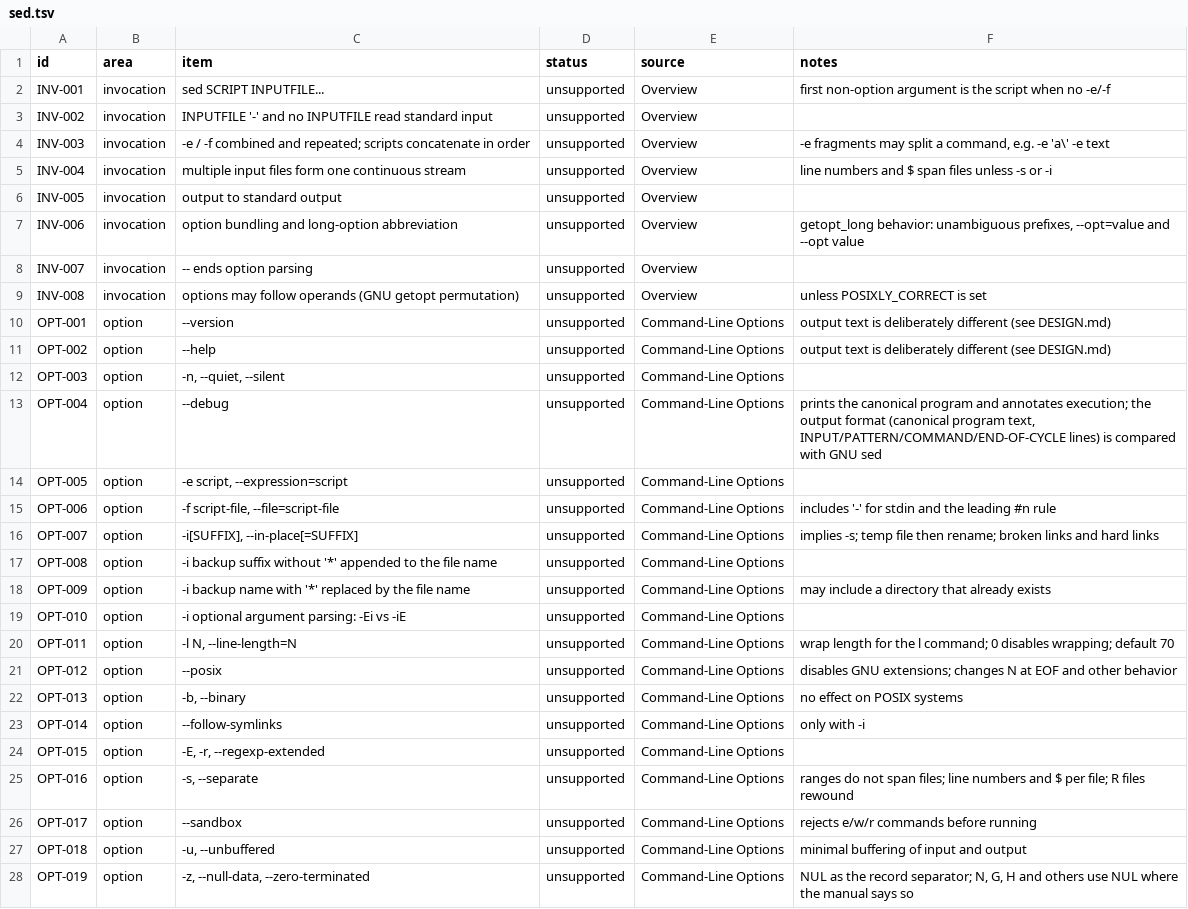
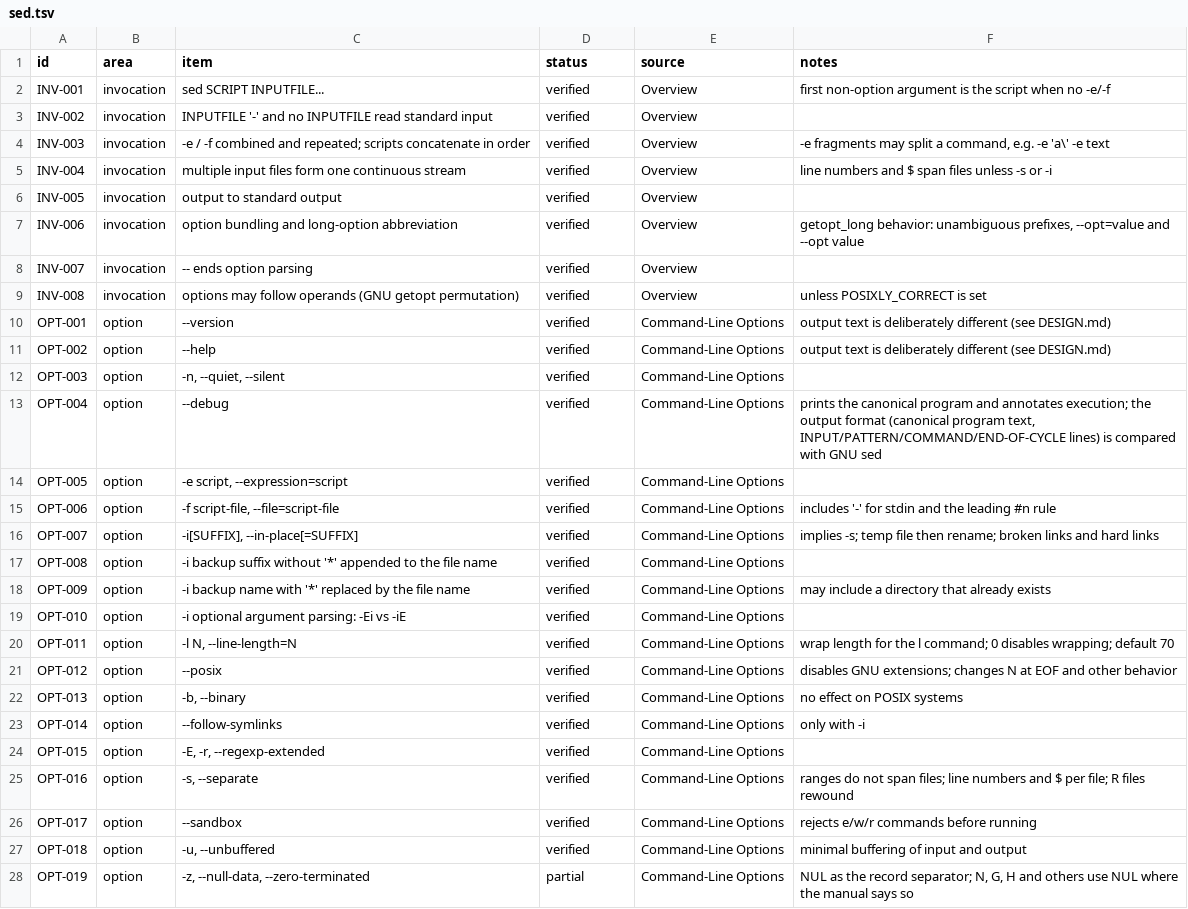
Before and after one commit to small-gear-lab/ripgsed, a TSV file: compat/sed.tsv, drawn as a sheet; only a part is shown; the diff covers the shown part only; the diff names each change by its address in the sheet, - before the commit and + after, or states it on an @@ line.

Commit message:
Compute compatibility statuses from the fixture results
The runner rewrites the status column (verified when every fixture covering
an item passes, partial when some do), fixtures covering verified items are
enforced, and the docs and README describe the current state: 167 of 235
items verified.

```diff
--- a/compat/sed.tsv
+++ b/compat/sed.tsv
-D2:D27 (status): unsupported
+D2:D27 (status): verified
-D28 (status): unsupported
+D28 (status): partial
```
Also changed, not shown: 154 edited cells elsewhere in this file, 7 other files.
